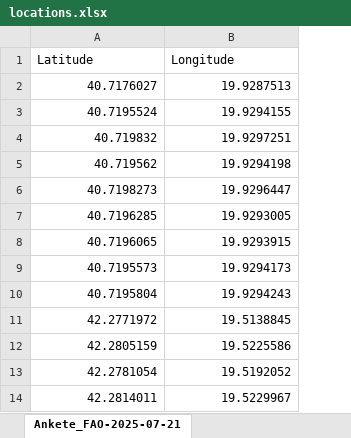
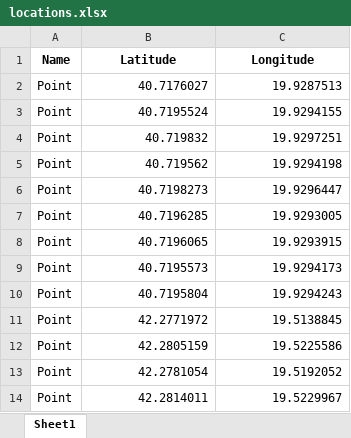
Before and after one commit to geraldrexhepi/basemap, an Excel workbook: locations.xlsx, sheet Sheet1, drawn as a sheet; only a part is shown; values as stored, in another font and other column widths than the file's, no borders; addresses are those after the commit; the diff names each change by its address in the sheet, - before the commit and + after, or states it on an @@ line.

Commit message:
Add files via upload

```diff
--- a/locations.xlsx (sheet Sheet1)
+++ b/locations.xlsx (sheet Sheet1)
-sheet tab: Ankete_FAO-2025-07-21
+sheet tab: Sheet1
+column A (Name), rows 2-14: all Point
@@ B1:C1 bold: off → on, alignment: left → center @@
```
